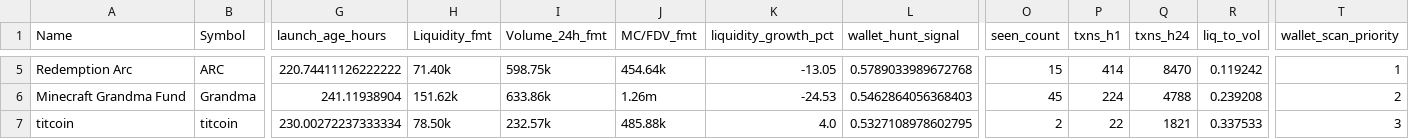
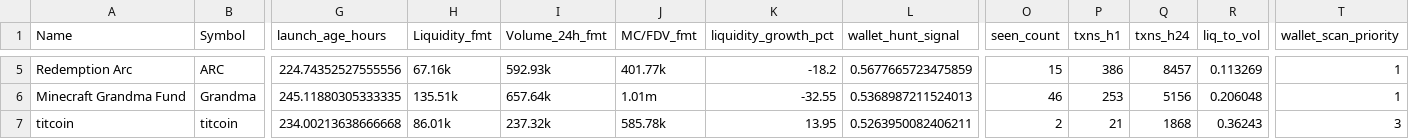
Before and after one commit to ziovajoz/solana-token-csv, a CSV file: output/tokens_7d_30d.csv, drawn as a sheet; only a part is shown, gaps mark what is left out; the diff covers the shown part only; the diff names each change by its address in the sheet, - before the commit and + after, or states it on an @@ line.

```diff
--- a/output/tokens_7d_30d.csv
+++ b/output/tokens_7d_30d.csv
-G5 (launch_age_hours): 220.74411126222222
+G5 (launch_age_hours): 224.74352527555556
-H5 (Liquidity_fmt): 71.40k
+H5 (Liquidity_fmt): 67.16k
-I5 (Volume_24h_fmt): 598.75k
+I5 (Volume_24h_fmt): 592.93k
-J5 (MC/FDV_fmt): 454.64k
+J5 (MC/FDV_fmt): 401.77k
-K5 (liquidity_growth_pct): -13.05
+K5 (liquidity_growth_pct): -18.2
-L5 (wallet_hunt_signal): 0.5789033989672768
+L5 (wallet_hunt_signal): 0.5677665723475859
-P5 (txns_h1): 414
+P5 (txns_h1): 386
-Q5 (txns_h24): 8470
+Q5 (txns_h24): 8457
-R5 (liq_to_vol): 0.119242
+R5 (liq_to_vol): 0.113269
-G6 (launch_age_hours): 241.11938904
+G6 (launch_age_hours): 245.11880305333335
-H6 (Liquidity_fmt): 151.62k
+H6 (Liquidity_fmt): 135.51k
-I6 (Volume_24h_fmt): 633.86k
+I6 (Volume_24h_fmt): 657.64k
-J6 (MC/FDV_fmt): 1.26m
+J6 (MC/FDV_fmt): 1.01m
-K6 (liquidity_growth_pct): -24.53
+K6 (liquidity_growth_pct): -32.55
-L6 (wallet_hunt_signal): 0.5462864056368403
+L6 (wallet_hunt_signal): 0.5368987211524013
-O6 (seen_count): 45
+O6 (seen_count): 46
-P6 (txns_h1): 224
+P6 (txns_h1): 253
-Q6 (txns_h24): 4788
+Q6 (txns_h24): 5156
-R6 (liq_to_vol): 0.239208
+R6 (liq_to_vol): 0.206048
-T6 (wallet_scan_priority): 2
+T6 (wallet_scan_priority): 1
-G7 (launch_age_hours): 230.00272237333334
+G7 (launch_age_hours): 234.00213638666668
-H7 (Liquidity_fmt): 78.50k
+H7 (Liquidity_fmt): 86.01k
-I7 (Volume_24h_fmt): 232.57k
+I7 (Volume_24h_fmt): 237.32k
-J7 (MC/FDV_fmt): 485.88k
+J7 (MC/FDV_fmt): 585.78k
-K7 (liquidity_growth_pct): 4.0
+K7 (liquidity_growth_pct): 13.95
-L7 (wallet_hunt_signal): 0.5327108978602795
+L7 (wallet_hunt_signal): 0.5263950082406211
-P7 (txns_h1): 22
+P7 (txns_h1): 21
-Q7 (txns_h24): 1821
+Q7 (txns_h24): 1868
-R7 (liq_to_vol): 0.337533
+R7 (liq_to_vol): 0.36243
```
Also changed, not shown: 91 edited cells elsewhere in this file, output/excluded.csv, output/included.csv, 3 other files.
